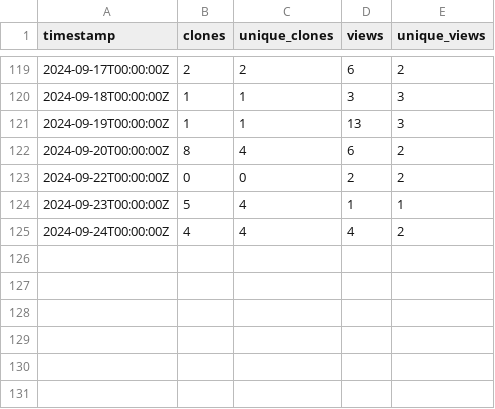
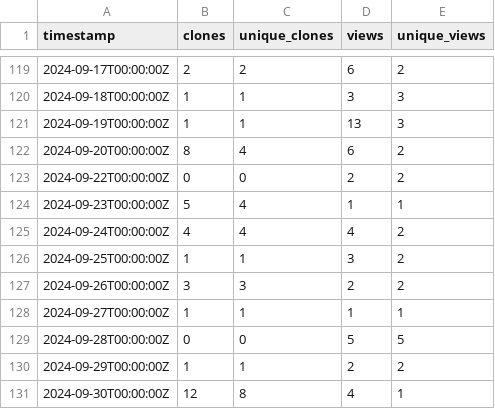
Before and after one commit to ELIXIR-Belgium/elixir-toolkit-theme, a CSV file: github_traffic.csv, drawn as a sheet; only a part is shown, gaps mark what is left out; the diff names each change by its address in the sheet, - before the commit and + after, or states it on an @@ line.

Commit message:
Update weekly GitHub stats

```diff
--- a/github_traffic.csv
+++ b/github_traffic.csv
+row 126: 2024-09-25T00:00:00Z | 1 | 1 | 3 | 2
+row 127: 2024-09-26T00:00:00Z | 3 | 3 | 2 | 2
+row 128: 2024-09-27T00:00:00Z | 1 | 1 | 1 | 1
+row 129: 2024-09-28T00:00:00Z | 0 | 0 | 5 | 5
+row 130: 2024-09-29T00:00:00Z | 1 | 1 | 2 | 2
+row 131: 2024-09-30T00:00:00Z | 12 | 8 | 4 | 1
```
